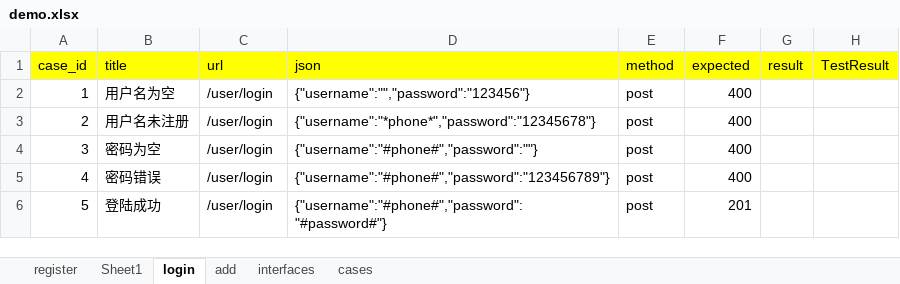
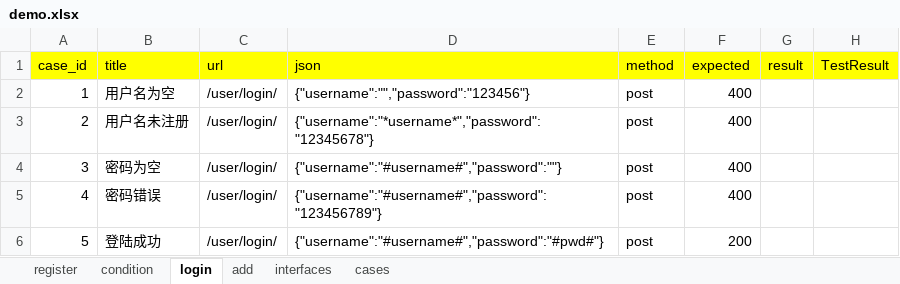
Before and after one commit to zengcong1314/python1205, an Excel workbook: interface_homework/data/demo.xlsx, sheet login, drawn as a sheet; values as stored, in another font and other column widths than the file's, no borders; the diff names each change by its address in the sheet, - before the commit and + after, or states it on an @@ line.

```diff
--- a/interface_homework/data/demo.xlsx (sheet login)
+++ b/interface_homework/data/demo.xlsx (sheet login)
-sheet tab: Sheet1
+sheet tab: condition
-C2:C6 (url): /user/login
+C2:C6 (url): /user/login/
-D3 (json): {"username":"*phone*","password":"12345678"}
+D3 (json): {"username":"*username*","password":"12345678"}
-D4 (json): {"username":"#phone#","password":""}
+D4 (json): {"username":"#username#","password":""}
-D5 (json): {"username":"#phone#","password":"123456789"}
+D5 (json): {"username":"#username#","password":"123456789"}
-D6 (json): {"username":"#phone#","password":"#password#"}
+D6 (json): {"username":"#username#","password":"#pwd#"}
-F6 (expected): 201
+F6 (expected): 200
```
Also changed, not shown: sheet register, sheet add, sheet cases, sheet interfaces, sheet condition, 20 other files.
